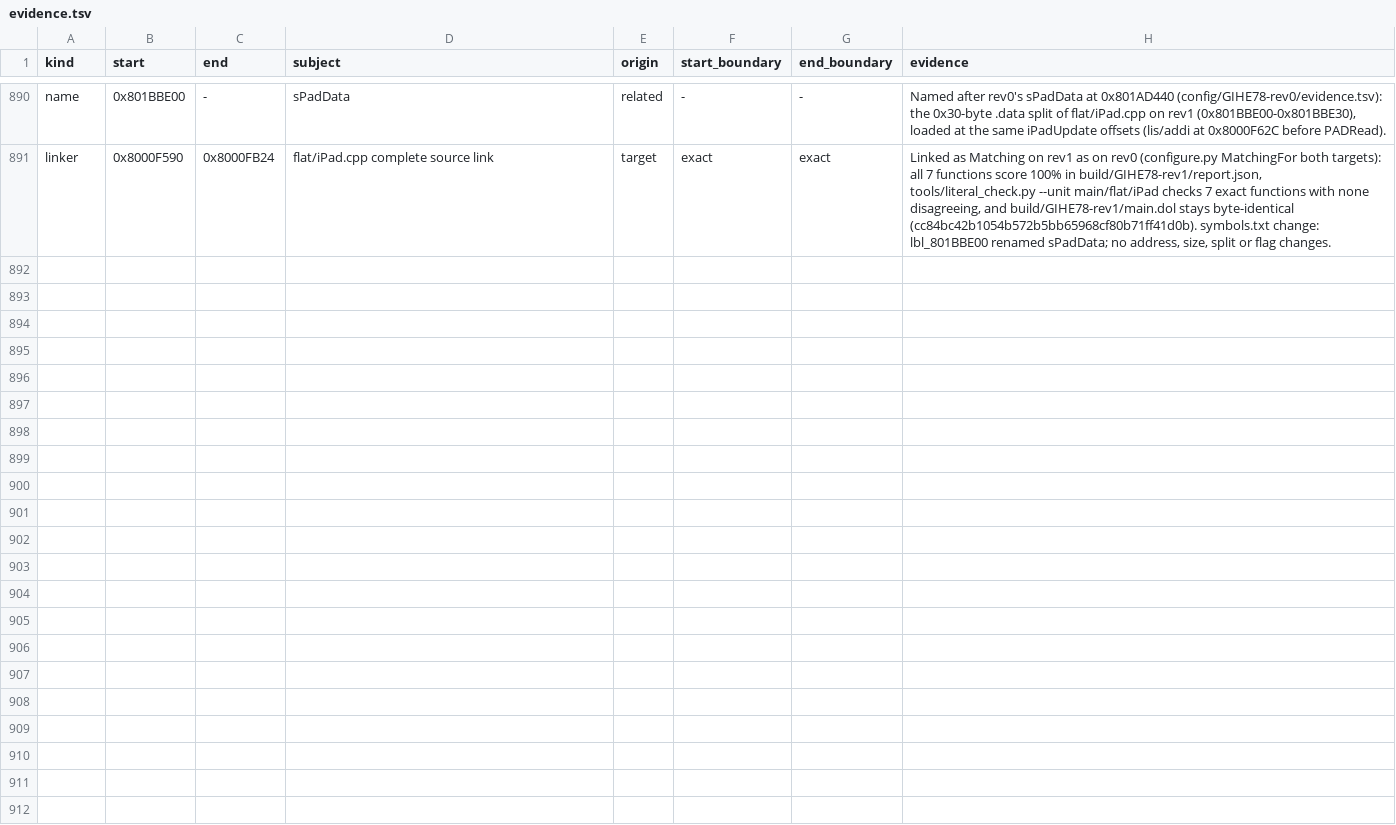
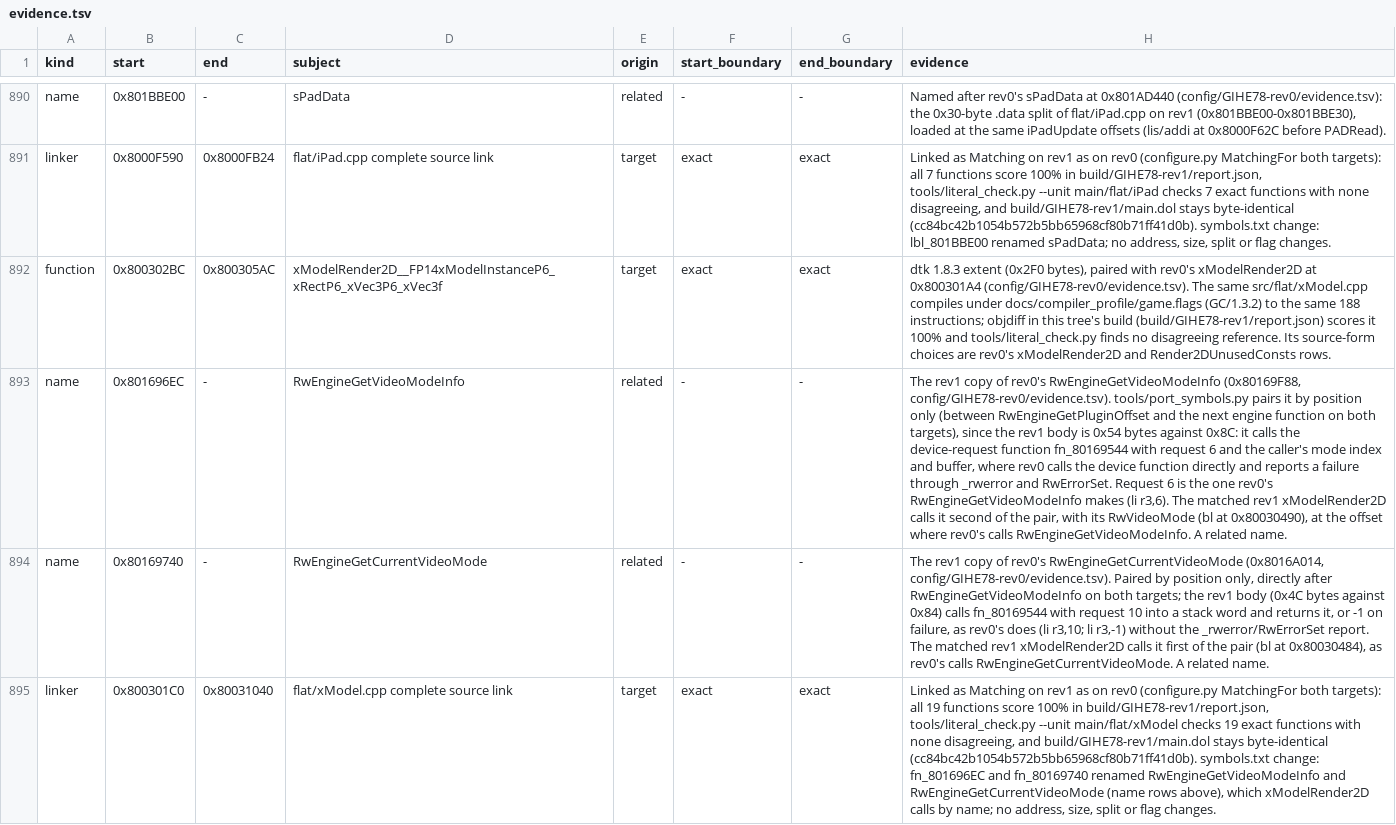
Before and after one commit to mitsevox/n100f, a TSV file: config/GIHE78-rev1/evidence.tsv, drawn as a sheet; only a part is shown, gaps mark what is left out; the diff names each change by its address in the sheet, - before the commit and + after, or states it on an @@ line.

```diff
--- a/config/GIHE78-rev1/evidence.tsv
+++ b/config/GIHE78-rev1/evidence.tsv
+row 892: function | 0x800302BC | 0x800305AC | xModelRender2D__FP14xModelInstanceP6_xRectP6_xVec3P6_xVec3f | target | exact | exact | dtk 1.8.3 extent (0x2F0 bytes), paired with rev0's xModelRender2D at 0x800301A4 (config/GIHE78-rev0/evidence.tsv). The same src/flat/xModel.cpp compiles under docs/compiler_profile/game.flags (GC/1.3.2) to the same 188 instructions; objdiff in this tree's build (build/GIHE78-rev1/report.json) scores it 100% and tools/literal_check.py finds no disagreeing reference. Its source-form choices are rev0's xModelRender2D and Render2DUnusedConsts rows.
+row 893: name | 0x801696EC | - | RwEngineGetVideoModeInfo | related | - | - | The rev1 copy of rev0's RwEngineGetVideoModeInfo (0x80169F88, config/GIHE78-rev0/evidence.tsv). tools/port_symbols.py pairs it by position only (between RwEngineGetPluginOffset and the next engine function on both targets), since the rev1 body is 0x54 bytes against 0x8C: it calls the device-request function fn_80169544 with request 6 and the caller's mode index and buffer, where rev0 calls the device function directly and reports a failure through _rwerror and RwErrorSet. Request 6 is the one rev0's RwEngineGetVideoModeInfo makes (li r3,6). The matched rev1 xModelRender2D calls it second of the pair, with its RwVideoMode (bl at 0x80030490), at the offset where rev0's calls RwEngineGetVideoModeInfo. A related name.
+row 894: name | 0x80169740 | - | RwEngineGetCurrentVideoMode | related | - | - | The rev1 copy of rev0's RwEngineGetCurrentVideoMode (0x8016A014, config/GIHE78-rev0/evidence.tsv). Paired by position only, directly after RwEngineGetVideoModeInfo on both targets; the rev1 body (0x4C bytes against 0x84) calls fn_80169544 with request 10 into a stack word and returns it, or -1 on failure, as rev0's does (li r3,10; li r3,-1) without the _rwerror/RwErrorSet report. The matched rev1 xModelRender2D calls it first of the pair (bl at 0x80030484), as rev0's calls RwEngineGetCurrentVideoMode. A related name.
+row 895: linker | 0x800301C0 | 0x80031040 | flat/xModel.cpp complete source link | target | exact | exact | Linked as Matching on rev1 as on rev0 (configure.py MatchingFor both targets): all 19 functions score 100% in build/GIHE78-rev1/report.json, tools/literal_check.py --unit main/flat/xModel checks 19 exact functions with none disagreeing, and build/GIHE78-rev1/main.dol stays byte-identical (cc84bc42b1054b572b5bb65968cf80b71ff41d0b). symbols.txt change: fn_801696EC and fn_80169740 renamed RwEngineGetVideoModeInfo and RwEngineGetCurrentVideoMode (name rows above), which xModelRender2D calls by name; no address, size, split or flag changes.
```
Also changed, not shown: 4 other files.
